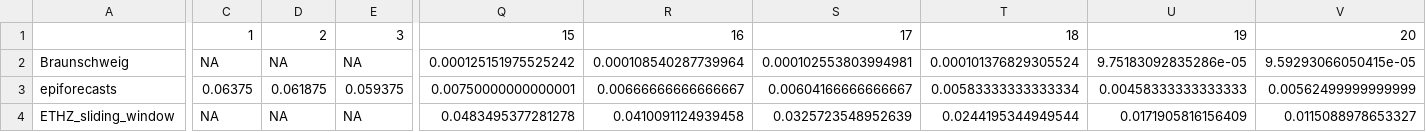
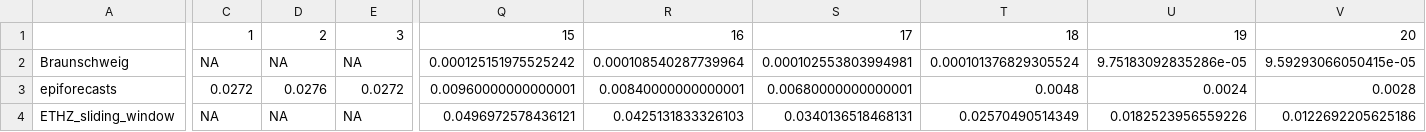
Before and after one commit to ElisabethBrockhaus/Rt_estimate_reconstruction, a CSV file: otherFiles/abs_diff_to_prev.csv, drawn as a sheet; only a part is shown, gaps mark what is left out; the diff covers the shown part only; the diff names each change by its address in the sheet, - before the commit and + after, or states it on an @@ line.

```diff
--- a/otherFiles/abs_diff_to_prev.csv
+++ b/otherFiles/abs_diff_to_prev.csv
-C3: 0.06375
+C3: 0.0272
-D3: 0.061875
+D3: 0.0276
-E3: 0.059375
+E3: 0.0272
-Q3: 0.00750000000000001
+Q3: 0.00960000000000001
-R3: 0.00666666666666667
+R3: 0.00840000000000001
-S3: 0.00604166666666667
+S3: 0.00680000000000001
-T3: 0.00583333333333334
+T3: 0.0048
-U3: 0.00458333333333333
+U3: 0.0024
-V3: 0.00562499999999999
+V3: 0.0028
-Q4: 0.0483495377281278
+Q4: 0.0496972578436121
-R4: 0.0410091124939458
+R4: 0.0425131833326103
-S4: 0.0325723548952639
+S4: 0.0340136518468131
-T4: 0.0244195344949544
+T4: 0.02570490514349
-U4: 0.0171905816156409
+U4: 0.0182523956559226
-V4: 0.0115088978653327
+V4: 0.0122692205625186
```
Also changed, not shown: 95 edited cells elsewhere in this file, otherFiles/95_CI_coverage.csv, otherFiles/95_CI_width.csv, 5 other files.
